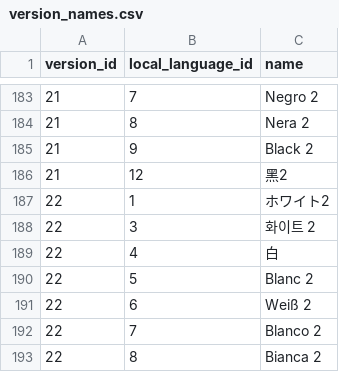
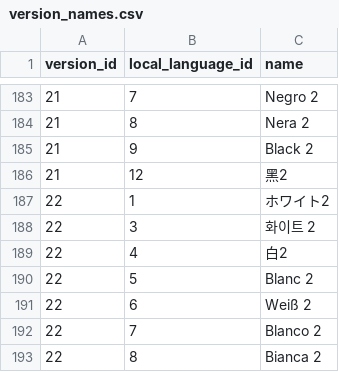
Before and after one commit to PokeAPI/pokeapi, a CSV file: data/v2/csv/version_names.csv, drawn as a sheet; only a part is shown, gaps mark what is left out.

Commit message:
Fix unicity of flavor texts and version names (#1490)
* fix: remove quotation marks of Quaxly's flavor text in Scarlet

* fix chinese name of the white 2 version

* feat: fix names of blue-japan and red-japan versions

* fix: ensure that there is only one flavor text per combination of '*_id' columnsi

for moves : fix version_group_id of the descriptions from the teal mask
and the indigo disk

for abilities : remove the descriptions that does not correspond to the correct
version_group_id

```diff
--- a/data/v2/csv/version_names.csv
+++ b/data/v2/csv/version_names.csv
@@ -188,3 +188,3 @@ version_id,local_language_id,name
 22,3,화이트 2
-22,4,白
+22,4,白2
 22,5,Blanc 2
```
Also changed, not shown: 1 other file.
